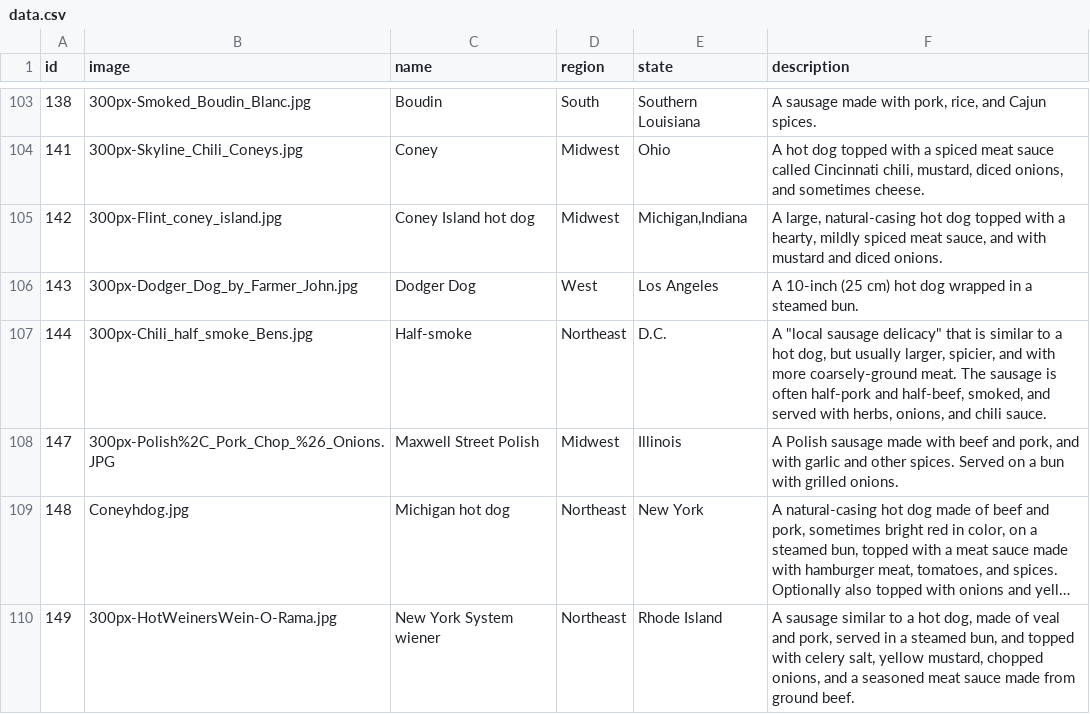
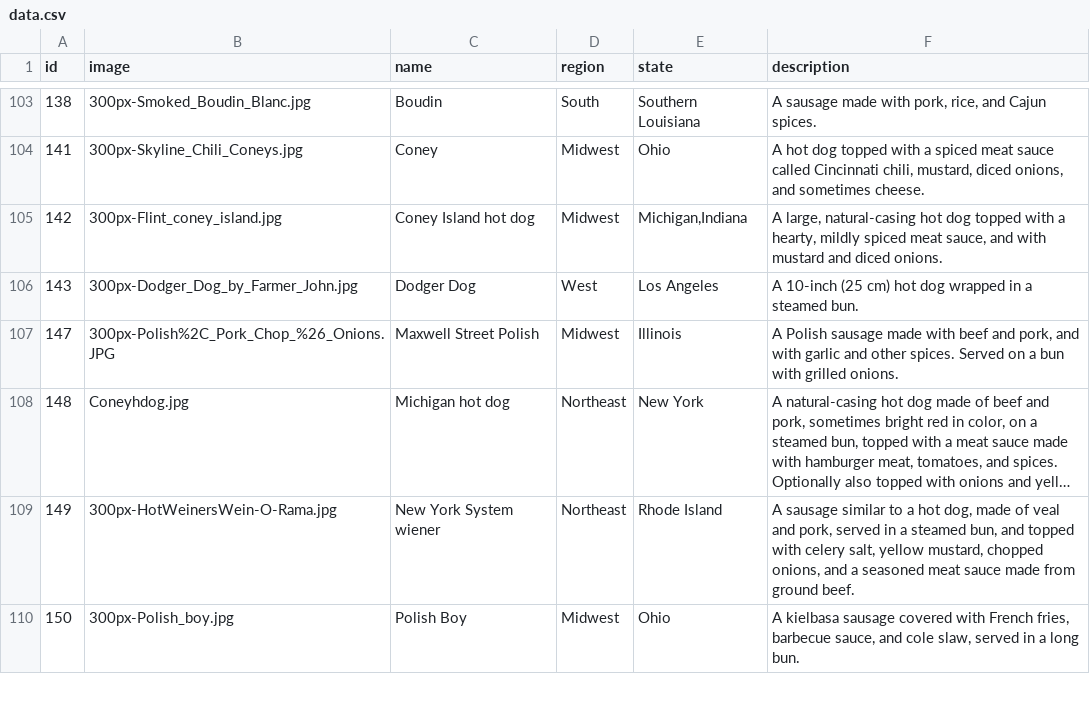
Before and after one commit to wenright/dishdle, a CSV file: public/data/data.csv, drawn as a sheet; only a part is shown, gaps mark what is left out; the shorter side is filled out with more unchanged rows; long unchanged cells end in ….

```diff
--- a/public/data/data.csv
+++ b/public/data/data.csv
@@ -106,3 +106,2 @@ id|image|name|region|state|description
 143|300px-Dodger_Dog_by_Farmer_John.jpg|Dodger Dog|West|Los Angeles|A 10-inch (25 cm) hot dog wrapped in a steamed bun.
-144|300px-Chili_half_smoke_Bens.jpg|Half-smoke|Northeast|D.C.|A "local sausage delicacy" that is similar to a hot dog, but usually larger, spicier, and with more coarsely-ground meat.  The sausage is often half-pork and half-beef, smoked, and served with herbs, onions, and chili sauce.
 147|300px-Polish%2C_Pork_Chop_%26_Onions.JPG|Maxwell Street Polish|Midwest|Illinois|A Polish sausage made with beef and pork, and with garlic and other spices.  Served on a bun with grilled onions.
```
Also changed, not shown: 4 other files.
